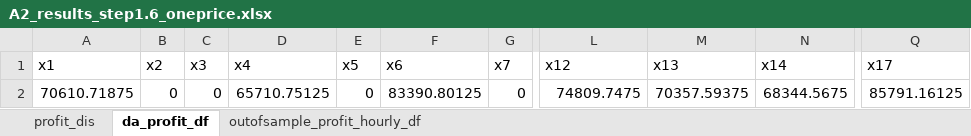
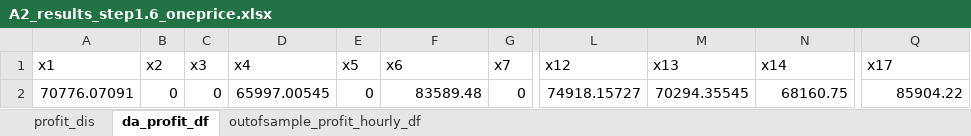
Before and after one commit to NiklasLuettringhaus/RenewablesInElectricityMarkets, an Excel workbook: A2_results_step1.6_oneprice.xlsx, sheet da_profit_df, drawn as a sheet; only a part is shown, gaps mark what is left out; values as stored, in another font and other column widths than the file's, no borders; the diff names each change by its address in the sheet, - before the commit and + after, or states it on an @@ line.

```diff
--- a/A2_results_step1.6_oneprice.xlsx (sheet da_profit_df)
+++ b/A2_results_step1.6_oneprice.xlsx (sheet da_profit_df)
-A2 (x1): 70610.71875
+A2 (x1): 70776.07091
-D2 (x4): 65710.75125
+D2 (x4): 65997.00545
-F2 (x6): 83390.80125
+F2 (x6): 83589.48
-L2 (x12): 74809.7475
+L2 (x12): 74918.15727
-M2 (x13): 70357.59375
+M2 (x13): 70294.35545
-N2 (x14): 68344.5675
+N2 (x14): 68160.75
-Q2 (x17): 85791.16125
+Q2 (x17): 85904.22
```
Also changed, not shown: sheet profit_dis, sheet outofsample_profit_hourly_df, A2_results_step1.5_oneprice.xlsx, A2_results_step1.5_twoprice.xlsx, 6 other files.
